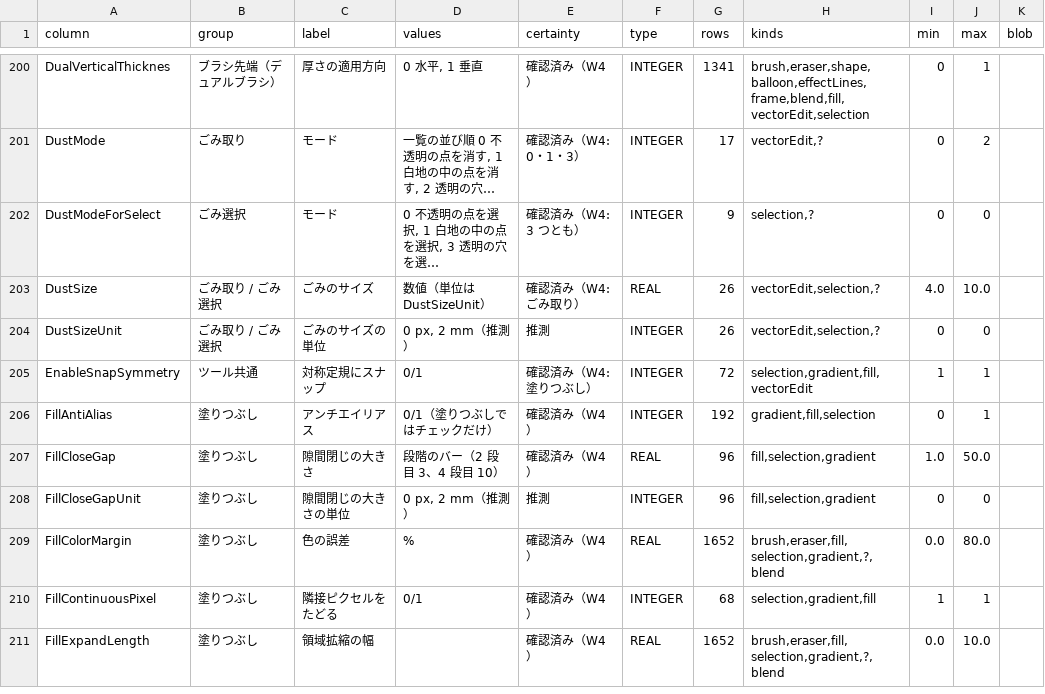
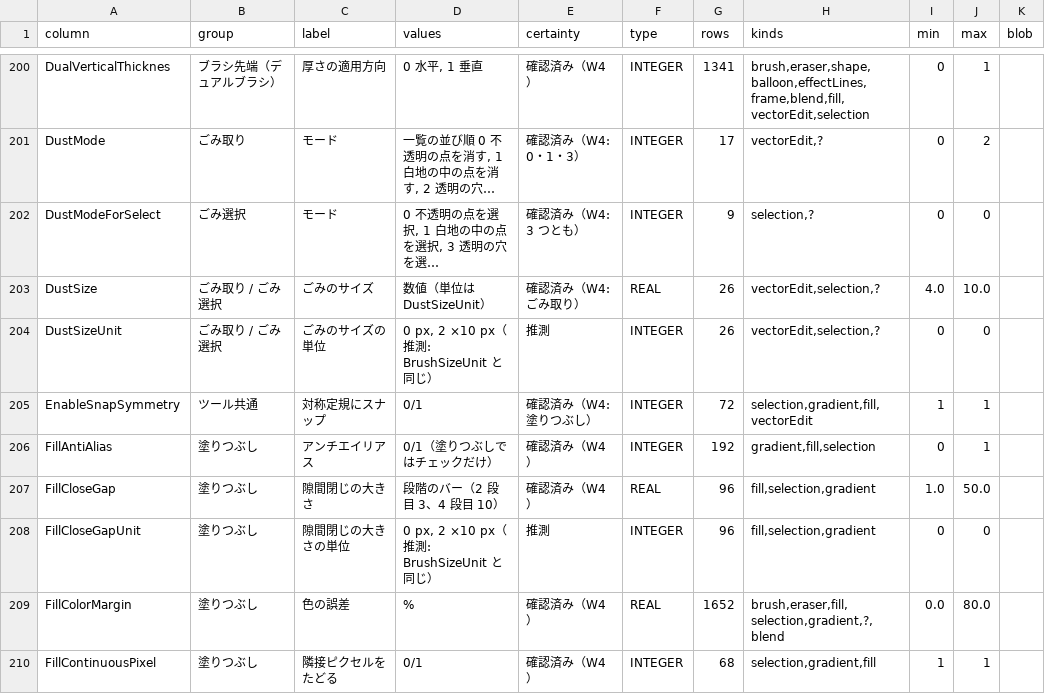
Before and after one commit to nanikasheila/CLIP_STUDIO_PAINT_Format, a TSV file: docs/assets/spec/subtool-columns.tsv, drawn as a sheet; only a part is shown, gaps mark what is left out; the shorter side is filled out with more unchanged rows; long unchanged cells end in …; the diff covers the shown part only; the diff names each change by its address in the sheet, - before the commit and + after, or states it on an @@ line.

```diff
--- a/docs/assets/spec/subtool-columns.tsv
+++ b/docs/assets/spec/subtool-columns.tsv
-D204 (values): 0 px, 2 mm（推測）
+D204 (values): 0 px, 2 ×10 px（推測: BrushSizeUnit と同じ）
-D208 (values): 0 px, 2 mm（推測）
+D208 (values): 0 px, 2 ×10 px（推測: BrushSizeUnit と同じ）
```
Also changed, not shown: 29 edited cells elsewhere in this file, 3 other files.
